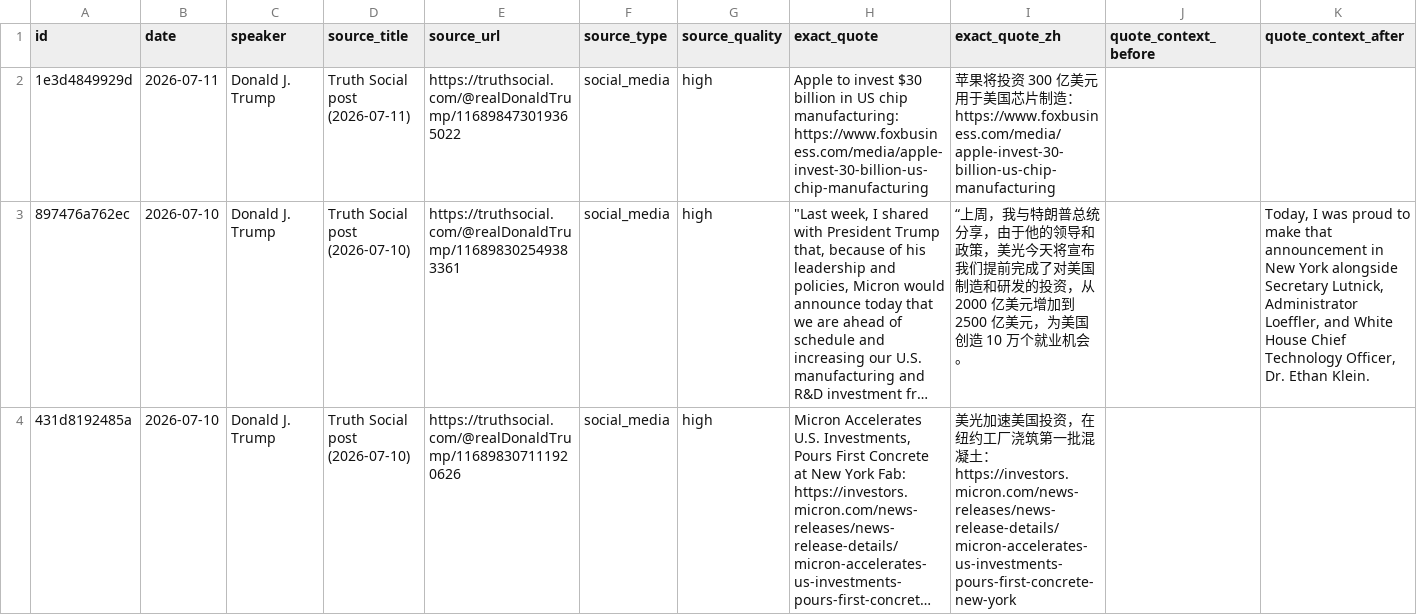
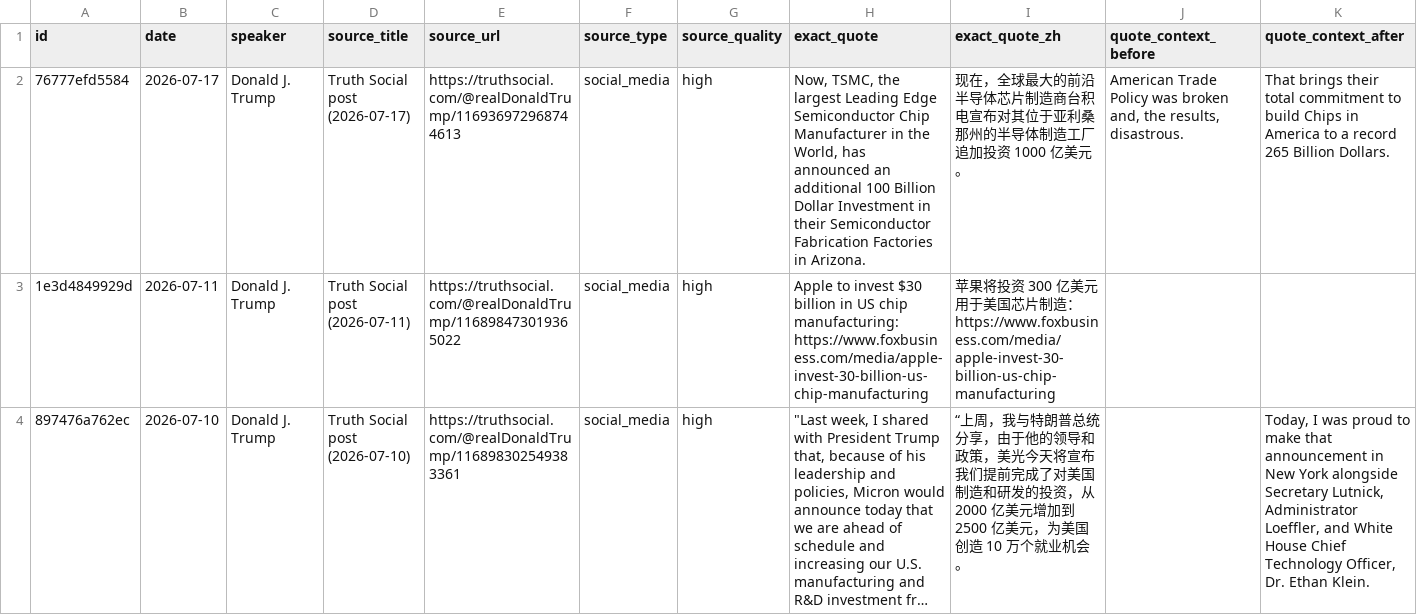
Before and after one commit to nelpower/trump-company-tracker, a CSV file: outputs/trump_company_mentions.csv, drawn as a sheet; only a part is shown; the shorter side is filled out with more unchanged rows; long unchanged cells end in …; rows hold the shown columns only; the diff covers the shown part only; the diff names each change by its address in the sheet, - before the commit and + after, or states it on an @@ line.

```diff
--- a/outputs/trump_company_mentions.csv
+++ b/outputs/trump_company_mentions.csv
+row 2: 76777efd5584 | 2026-07-17 | Donald J. Trump | Truth Social post (2026-07-17) | https://truthsocial.com/@realDonaldTrump/116936972968744613 | social_media | high | Now, TSMC, the largest Leading Edge Semiconductor Chip Manufacturer in the World, has announced an additional 100 Billion Dollar Investment in their Semiconductor Fabrication Factories in Arizona. | 现在，全球最大的前沿半导体芯片制造商台积电宣布对其位于亚利桑那州的半导体制造工厂追加投资 1000 亿美元。 | American Trade Policy was broken and, the results, disastrous. | That brings their total commitment to build Chips in America to a record 265 Billion Dollars.
```
Also changed, not shown: 1 added row elsewhere in this file, 5 other files.
